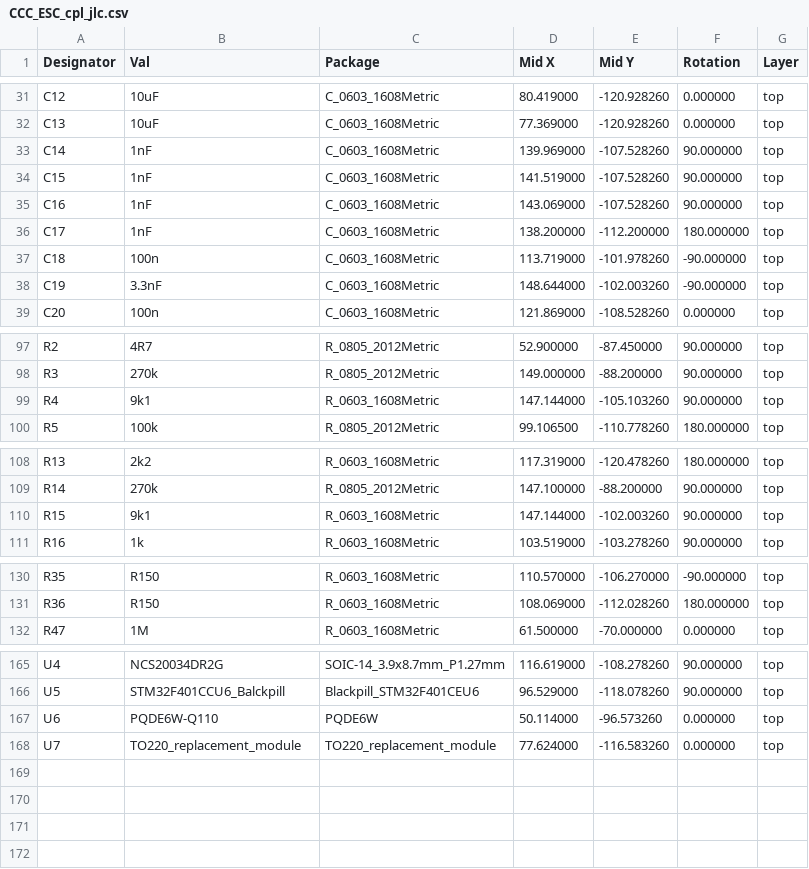
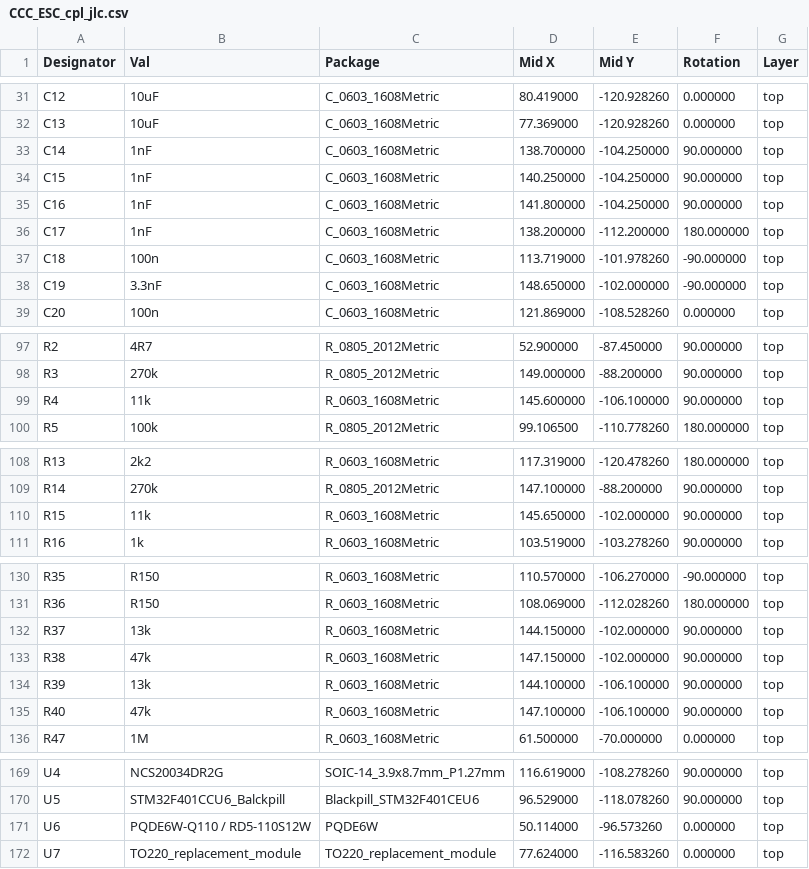
Before and after one commit to badgineer/MP2-ESC, a CSV file: versions/v0.1/JLCPCB_files/CCC_ESC_cpl_jlc.csv, drawn as a sheet; only a part is shown, gaps mark what is left out; the diff covers the shown part only.

```diff
--- a/versions/v0.1/JLCPCB_files/CCC_ESC_cpl_jlc.csv
+++ b/versions/v0.1/JLCPCB_files/CCC_ESC_cpl_jlc.csv
@@ -32,8 +32,8 @@ C12,10uF,C_0603_1608Metric,80.419000,-120.928260,0.000000,top
 C13,10uF,C_0603_1608Metric,77.369000,-120.928260,0.000000,top
-C14,1nF,C_0603_1608Metric,139.969000,-107.528260,90.000000,top
-C15,1nF,C_0603_1608Metric,141.519000,-107.528260,90.000000,top
-C16,1nF,C_0603_1608Metric,143.069000,-107.528260,90.000000,top
+C14,1nF,C_0603_1608Metric,138.700000,-104.250000,90.000000,top
+C15,1nF,C_0603_1608Metric,140.250000,-104.250000,90.000000,top
+C16,1nF,C_0603_1608Metric,141.800000,-104.250000,90.000000,top
 C17,1nF,C_0603_1608Metric,138.200000,-112.200000,180.000000,top
 C18,100n,C_0603_1608Metric,113.719000,-101.978260,-90.000000,top
-C19,3.3nF,C_0603_1608Metric,148.644000,-102.003260,-90.000000,top
+C19,3.3nF,C_0603_1608Metric,148.650000,-102.000000,-90.000000,top
 C20,100n,C_0603_1608Metric,121.869000,-108.528260,0.000000,top
@@ -98,3 +98,3 @@ R2,4R7,R_0805_2012Metric,52.900000,-87.450000,90.000000,top
 R3,270k,R_0805_2012Metric,149.000000,-88.200000,90.000000,top
-R4,9k1,R_0603_1608Metric,147.144000,-105.103260,90.000000,top
+R4,11k,R_0603_1608Metric,145.600000,-106.100000,90.000000,top
 R5,100k,R_0805_2012Metric,99.106500,-110.778260,180.000000,top
@@ -109,3 +109,3 @@ R13,2k2,R_0603_1608Metric,117.319000,-120.478260,180.000000,top
 R14,270k,R_0805_2012Metric,147.100000,-88.200000,90.000000,top
-R15,9k1,R_0603_1608Metric,147.144000,-102.003260,90.000000,top
+R15,11k,R_0603_1608Metric,145.650000,-102.000000,90.000000,top
 R16,1k,R_0603_1608Metric,103.519000,-103.278260,90.000000,top
@@ -131,2 +131,6 @@ R35,R150,R_0603_1608Metric,110.570000,-106.270000,-90.000000,top
 R36,R150,R_0603_1608Metric,108.069000,-112.028260,180.000000,top
+R37,13k,R_0603_1608Metric,144.150000,-102.000000,90.000000,top
+R38,47k,R_0603_1608Metric,147.150000,-102.000000,90.000000,top
+R39,13k,R_0603_1608Metric,144.100000,-106.100000,90.000000,top
+R40,47k,R_0603_1608Metric,147.100000,-106.100000,90.000000,top
 R47,1M,R_0603_1608Metric,61.500000,-70.000000,0.000000,top
@@ -166,3 +170,3 @@ U4,NCS20034DR2G,SOIC-14_3.9x8.7mm_P1.27mm,116.619000,-108.278260,90.000000,top
 U5,STM32F401CCU6_Balckpill,Blackpill_STM32F401CEU6,96.529000,-118.078260,90.000000,top
-U6,PQDE6W-Q110,PQDE6W,50.114000,-96.573260,0.000000,top
+U6,PQDE6W-Q110 / RD5-110S12W,PQDE6W,50.114000,-96.573260,0.000000,top
 U7,TO220_replacement_module,TO220_replacement_module,77.624000,-116.583260,0.000000,top
```
Also changed, not shown: 20 edited cells elsewhere in this file, versions/v0.1/CCC_ESC.csv, versions/v0.1/JLCPCB_files/CCC_ESC_bom_jlc.csv, 18 other files.
